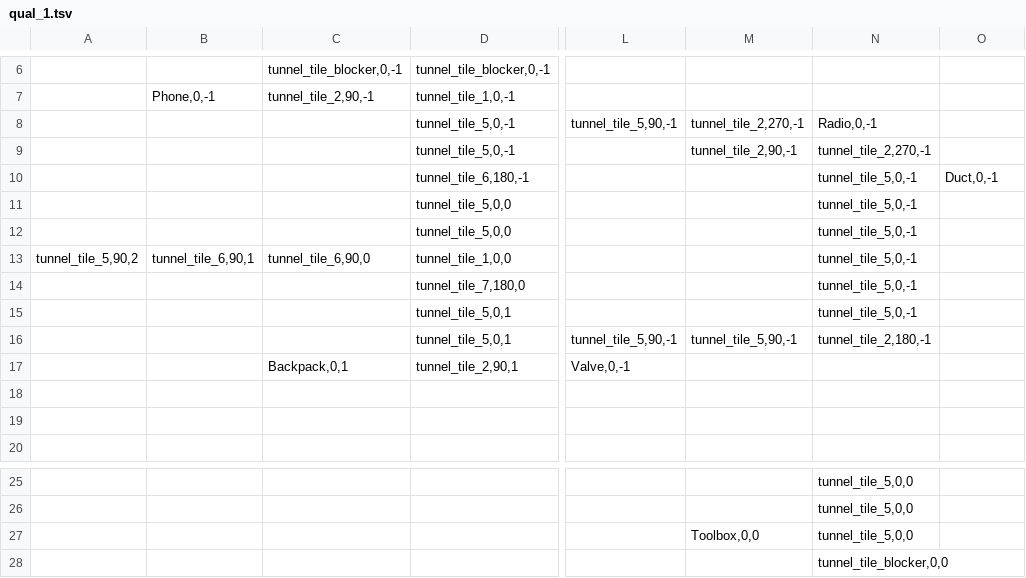
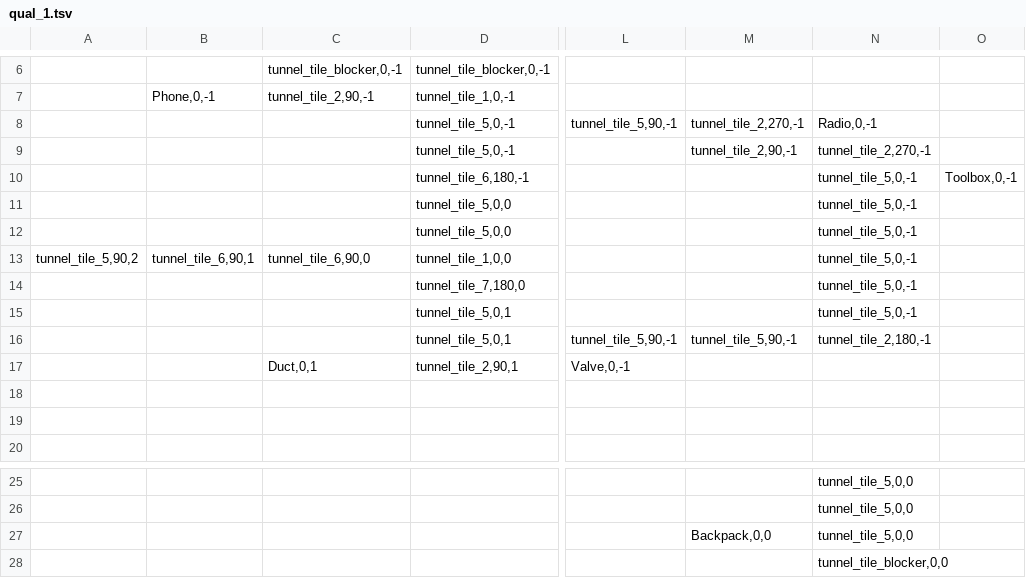
Before and after one commit to willcbaker/subt-mirror, a TSV file: subt_gazebo/worlds/qual_1.tsv, drawn as a sheet; only a part is shown, gaps mark what is left out; the diff names each change by its address in the sheet, - before the commit and + after, or states it on an @@ line.

Commit message:
move duct to the tunnel that requires a drone

```diff
--- a/subt_gazebo/worlds/qual_1.tsv
+++ b/subt_gazebo/worlds/qual_1.tsv
-O10: Duct,0,-1
+O10: Toolbox,0,-1
-C17: Backpack,0,1
+C17: Duct,0,1
-M27: Toolbox,0,0
+M27: Backpack,0,0
```
Also changed, not shown: 1 other file.
